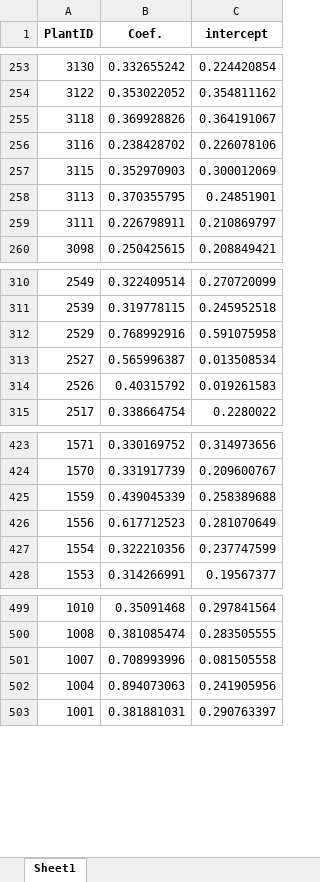
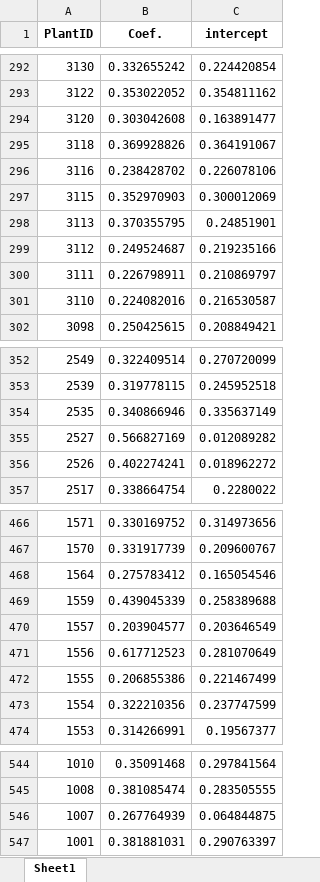
Before and after one commit to ARAzampour/AMR-project, an Excel workbook: hourly datasets/PlantID_year-1final.xlsx, sheet Sheet1, drawn as a sheet; only a part is shown, gaps mark what is left out; values as stored, in another font and other column widths than the file's, no borders; removed rows and columns are numbered as before the commit, all else as after; the diff covers the shown part only; the diff names each change by its address in the sheet, - before the commit and + after, or states it on an @@ line.

```diff
--- a/hourly datasets/PlantID_year-1final.xlsx (sheet Sheet1)
+++ b/hourly datasets/PlantID_year-1final.xlsx (sheet Sheet1)
+row 294: 3120 | 0.303042608 | 0.163891477
+row 299: 3112 | 0.249524687 | 0.219235166
+row 301: 3110 | 0.224082016 | 0.216530587
-row 312: 2529 | 0.768992916 | 0.591075958
+row 354: 2535 | 0.340866946 | 0.335637149
-B355 (Coef.): 0.565996387
+B355 (Coef.): 0.566827169
-C355 (intercept): 0.013508534
+C355 (intercept): 0.012089282
-B356 (Coef.): 0.40315792
+B356 (Coef.): 0.402274241
-C356 (intercept): 0.019261583
+C356 (intercept): 0.018962272
+row 468: 1564 | 0.275783412 | 0.165054546
+row 470: 1557 | 0.203904577 | 0.203646549
+row 472: 1555 | 0.206855386 | 0.221467499
-B546 (Coef.): 0.708993996
+B546 (Coef.): 0.267764939
-C546 (intercept): 0.081505558
+C546 (intercept): 0.064844875
-row 502: 1004 | 0.894073063 | 0.241905956
```
Also changed, not shown: 43 added rows, 4 removed rows and 52 edited cells elsewhere in this sheet, hourly datasets/PlantID_year-2final.xlsx, hourly datasets/PlantID_year0final.xlsx, 57 other files.
